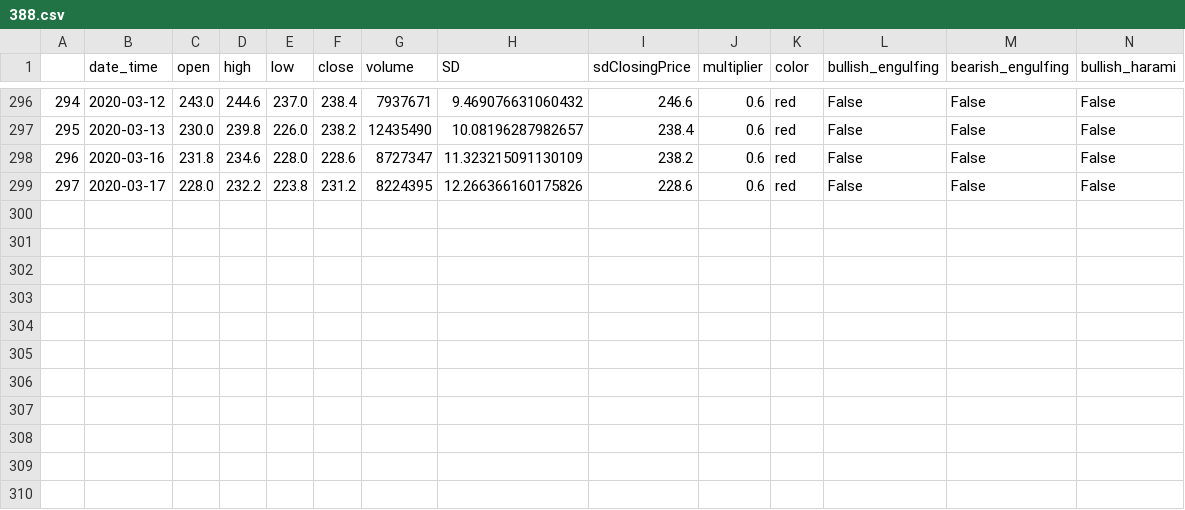
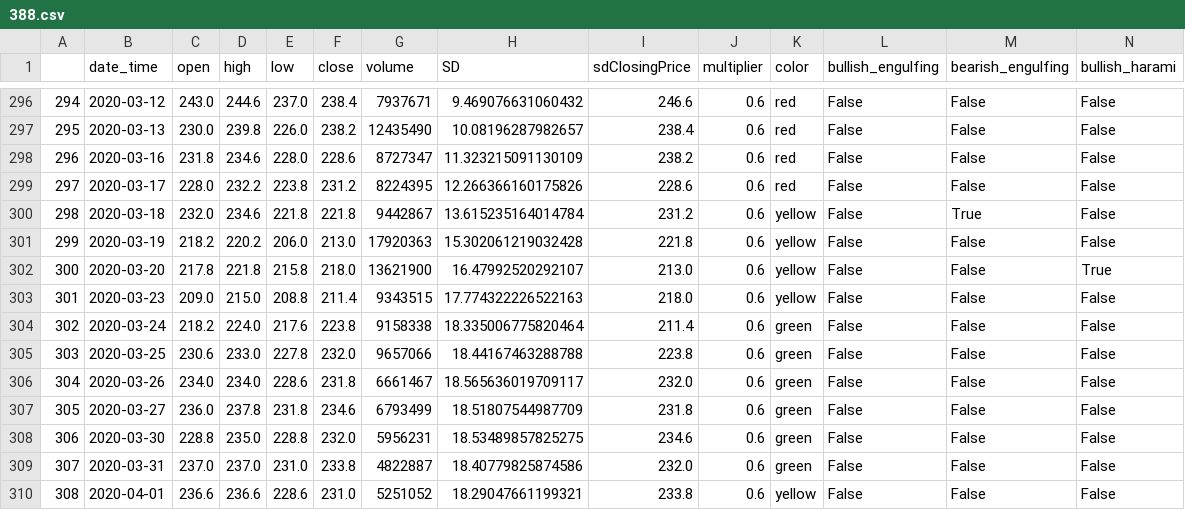
Before and after one commit to lamhochit/color-candlestick, a CSV file: csv_export/388.csv, drawn as a sheet; only a part is shown, gaps mark what is left out; rows hold the shown columns only; the diff names each change by its address in the sheet, - before the commit and + after, or states it on an @@ line.

```diff
--- a/csv_export/388.csv
+++ b/csv_export/388.csv
+row 300: 298 | 2020-03-18 | 232.0 | 234.6 | 221.8 | 221.8 | 9442867 | 13.615235164014784 | 231.2 | 0.6 | yellow | False | True | False
+row 301: 299 | 2020-03-19 | 218.2 | 220.2 | 206.0 | 213.0 | 17920363 | 15.302061219032428 | 221.8 | 0.6 | yellow | False | False | False
+row 302: 300 | 2020-03-20 | 217.8 | 221.8 | 215.8 | 218.0 | 13621900 | 16.47992520292107 | 213.0 | 0.6 | yellow | False | False | True
+row 303: 301 | 2020-03-23 | 209.0 | 215.0 | 208.8 | 211.4 | 9343515 | 17.774322226522163 | 218.0 | 0.6 | yellow | False | False | False
+row 304: 302 | 2020-03-24 | 218.2 | 224.0 | 217.6 | 223.8 | 9158338 | 18.335006775820464 | 211.4 | 0.6 | green | False | False | False
+row 305: 303 | 2020-03-25 | 230.6 | 233.0 | 227.8 | 232.0 | 9657066 | 18.44167463288788 | 223.8 | 0.6 | green | False | False | False
+row 306: 304 | 2020-03-26 | 234.0 | 234.0 | 228.6 | 231.8 | 6661467 | 18.565636019709117 | 232.0 | 0.6 | green | False | False | False
+row 307: 305 | 2020-03-27 | 236.0 | 237.8 | 231.8 | 234.6 | 6793499 | 18.51807544987709 | 231.8 | 0.6 | green | False | False | False
+row 308: 306 | 2020-03-30 | 228.8 | 235.0 | 228.8 | 232.0 | 5956231 | 18.53489857825275 | 234.6 | 0.6 | green | False | False | False
+row 309: 307 | 2020-03-31 | 237.0 | 237.0 | 231.0 | 233.8 | 4822887 | 18.40779825874586 | 232.0 | 0.6 | green | False | False | False
+row 310: 308 | 2020-04-01 | 236.6 | 236.6 | 228.6 | 231.0 | 5251052 | 18.29047661199321 | 233.8 | 0.6 | yellow | False | False | False
```
Also changed, not shown: csv_export/1088.csv, csv_export/1093.csv, 51 other files.
